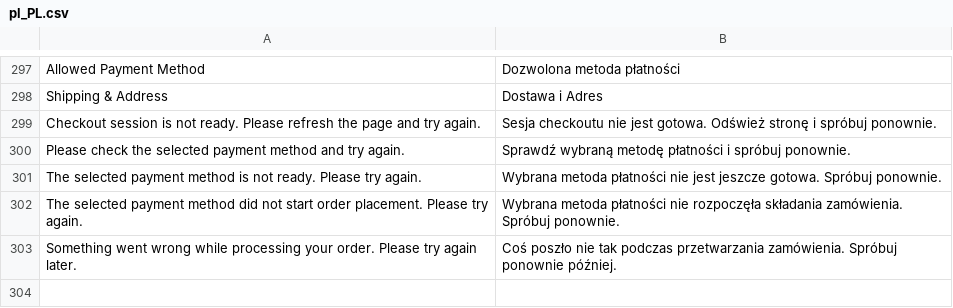
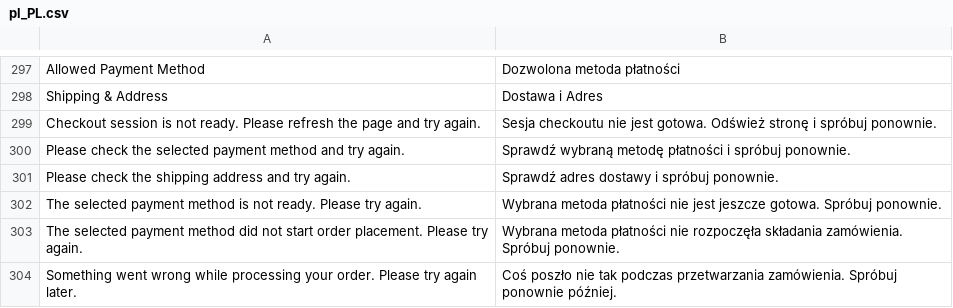
Before and after one commit to kkkonrad/hyva-fast-checkout, a CSV file: i18n/pl_PL.csv, drawn as a sheet; only a part is shown, gaps mark what is left out.

Commit message:
Add payment and shipping validation components to Fastcheckout
- Implemented `getPaymentValidationComponents` method in CheckoutBlock to return an empty array when dependencies are null.
- Enhanced the Hyva payment renderers template to include shipping rates and payment validation components.
- Introduced new JavaScript functions to load shipping rates and payment validation components dynamically.
- Updated RequireJS configuration to include new mixins for handling shipping address selection and billing address selection.
- Created a bridge for shipping rate processors to integrate with Fastcheckout, allowing for better handling of shipping rate estimations.
- Added a checkout data buffer to manage pending checkout data updates for shipping and billing addresses.
- Improved error handling for shipping rate estimation and added console warnings for debugging.

```diff
--- a/i18n/pl_PL.csv
+++ b/i18n/pl_PL.csv
@@ -300,2 +300,3 @@
 "Please check the selected payment method and try again.","Sprawdź wybraną metodę płatności i spróbuj ponownie."
+"Please check the shipping address and try again.","Sprawdź adres dostawy i spróbuj ponownie."
 "The selected payment method is not ready. Please try again.","Wybrana metoda płatności nie jest jeszcze gotowa. Spróbuj ponownie."
```
Also changed, not shown: 14 other files.
